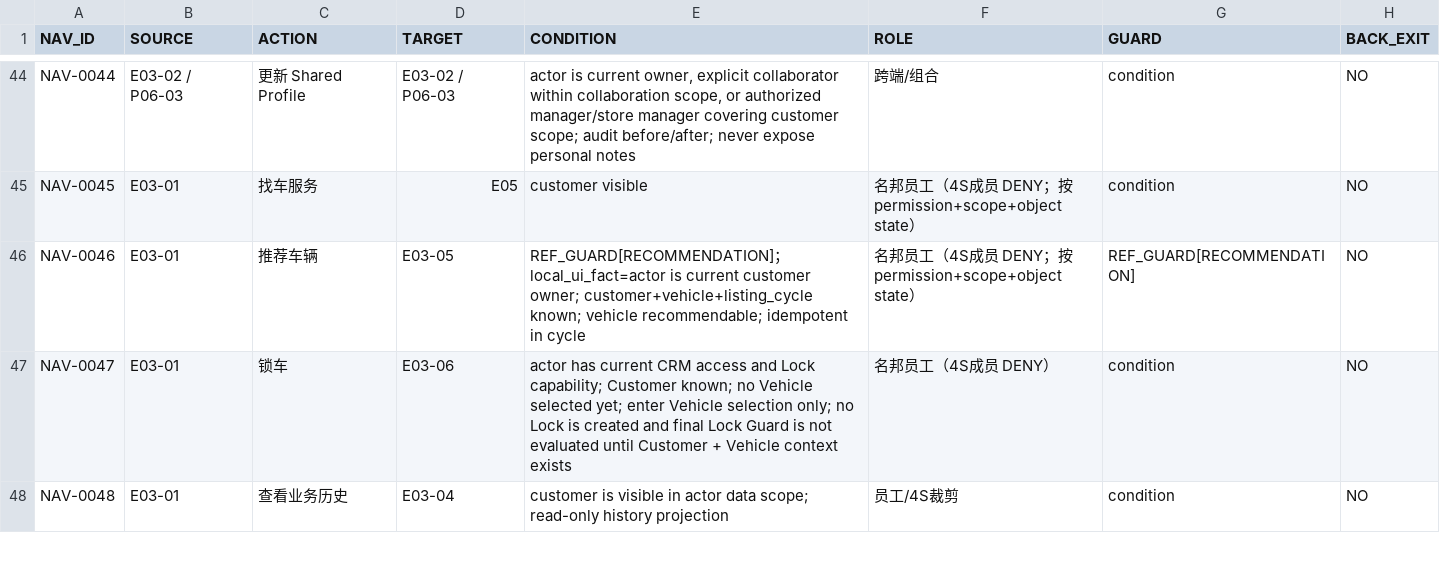
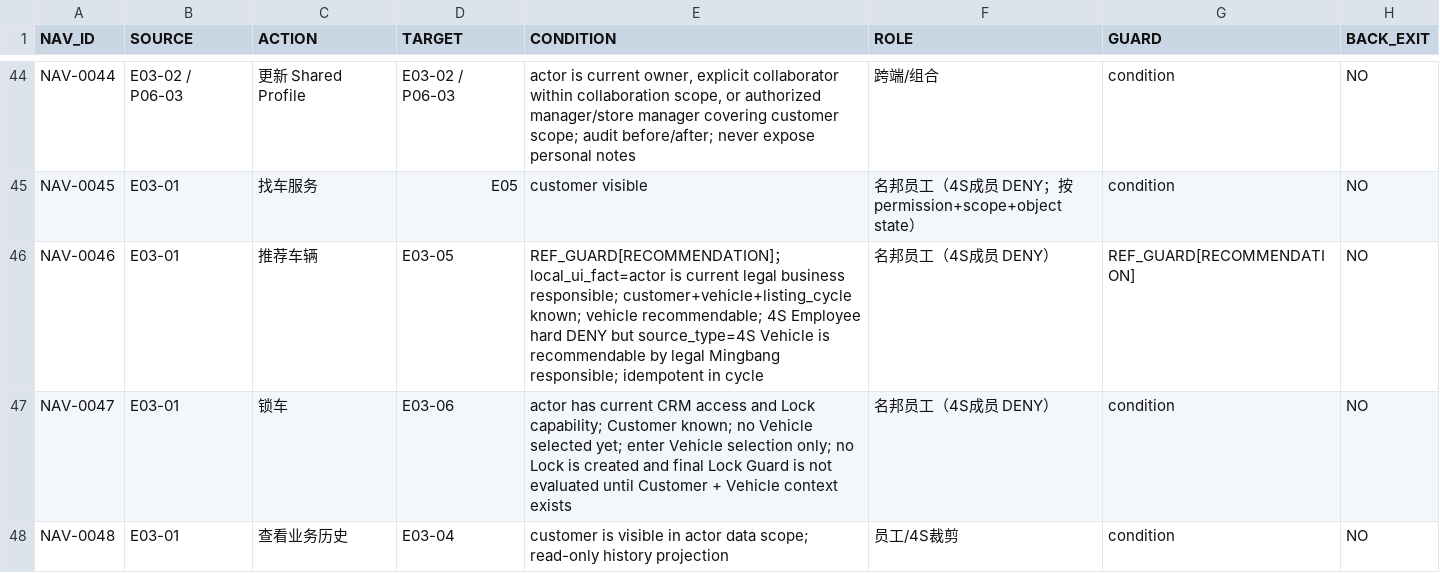
Before and after one commit to suzhe868-arch/mb, a CSV file: 04_证据_D_实际_LowFi/REGISTERS/LOW_FI_NAVIGATION_REGISTER.csv, drawn as a sheet; only a part is shown, gaps mark what is left out; the diff names each change by its address in the sheet, - before the commit and + after, or states it on an @@ line.

Commit message:
Low-Fi: sync final Recommendation actor nav

```diff
--- a/04_证据_D_实际_LowFi/REGISTERS/LOW_FI_NAVIGATION_REGISTER.csv
+++ b/04_证据_D_实际_LowFi/REGISTERS/LOW_FI_NAVIGATION_REGISTER.csv
-E46 (CONDITION): …is current customer owner; customer+vehicle+listing_cycle known; vehicle recommendable; idempotent in…
+E46 (CONDITION): …is current legal business responsible; customer+vehicle+listing_cycle known; vehicle recommendable; 4S Employee hard DENY but source_type=4S Vehicle is recommendable by legal Mingbang responsible; idempotent in…
-F46 (ROLE): 名邦员工（4S成员 DENY；按 permission+scope+object state）
+F46 (ROLE): 名邦员工（4S成员 DENY）
```
